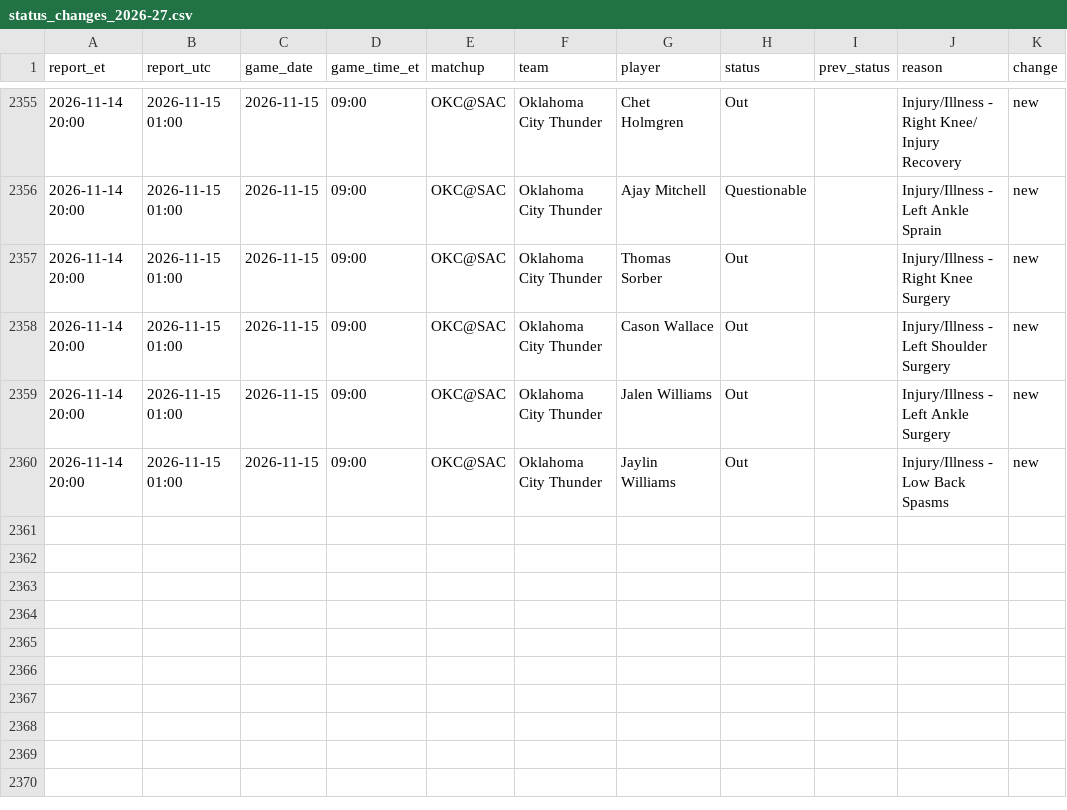
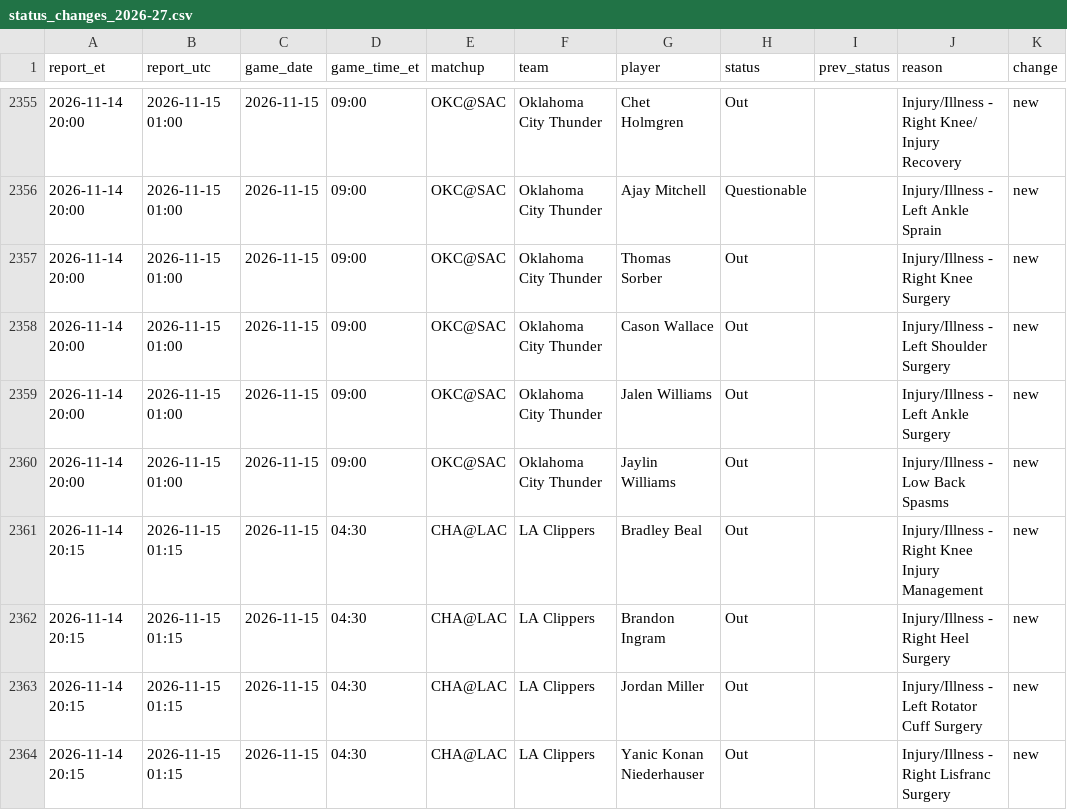
Before and after one commit to kanyewestlover55/beat_ye_bookie, a CSV file: data/injuries/status_changes_2026-27.csv, drawn as a sheet; only a part is shown, gaps mark what is left out.

Commit message:
injury reports 2026-11-15T04:12Z

```diff
--- a/data/injuries/status_changes_2026-27.csv
+++ b/data/injuries/status_changes_2026-27.csv
@@ -2360 +2360,5 @@ report_et,report_utc,game_date,game_time_et,matchup,team,player,status,prev_stat
 2026-11-14 20:00,2026-11-15 01:00,2026-11-15,09:00,OKC@SAC,Oklahoma City Thunder,Jaylin Williams,Out,,Injury/Illness - Low Back Spasms,new
+2026-11-14 20:15,2026-11-15 01:15,2026-11-15,04:30,CHA@LAC,LA Clippers,Bradley Beal,Out,,Injury/Illness - Right Knee Injury Management,new
+2026-11-14 20:15,2026-11-15 01:15,2026-11-15,04:30,CHA@LAC,LA Clippers,Brandon Ingram,Out,,Injury/Illness - Right Heel Surgery,new
+2026-11-14 20:15,2026-11-15 01:15,2026-11-15,04:30,CHA@LAC,LA Clippers,Jordan Miller,Out,,Injury/Illness - Left Rotator Cuff Surgery,new
+2026-11-14 20:15,2026-11-15 01:15,2026-11-15,04:30,CHA@LAC,LA Clippers,Yanic Konan Niederhauser,Out,,Injury/Illness - Right Lisfranc Surgery,new
```
Also changed, not shown: data/injuries/reports_log.csv, 1 other file.
